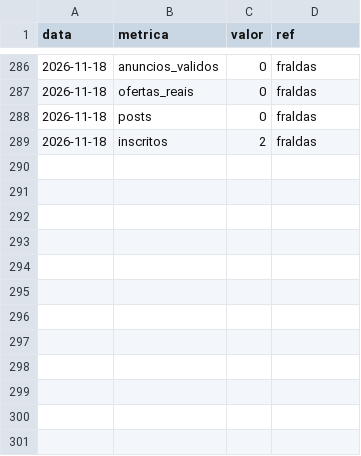
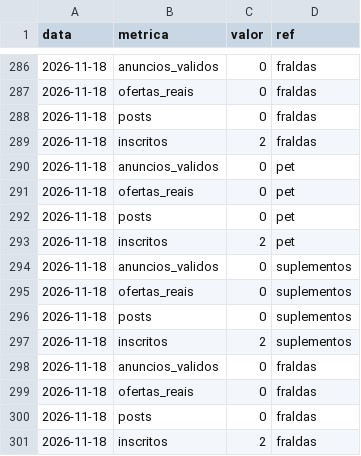
Before and after one commit to jeanluyac-sketch/preco-real, a CSV file: metricas.csv, drawn as a sheet; only a part is shown, gaps mark what is left out.

Commit message:
precos: 2026-11-19T0153

```diff
--- a/metricas.csv
+++ b/metricas.csv
@@ -289 +289,13 @@ data,metrica,valor,ref
 2026-11-18,inscritos,2,fraldas
+2026-11-18,anuncios_validos,0,pet
+2026-11-18,ofertas_reais,0,pet
+2026-11-18,posts,0,pet
+2026-11-18,inscritos,2,pet
+2026-11-18,anuncios_validos,0,suplementos
+2026-11-18,ofertas_reais,0,suplementos
+2026-11-18,posts,0,suplementos
+2026-11-18,inscritos,2,suplementos
+2026-11-18,anuncios_validos,0,fraldas
+2026-11-18,ofertas_reais,0,fraldas
+2026-11-18,posts,0,fraldas
+2026-11-18,inscritos,2,fraldas
```
